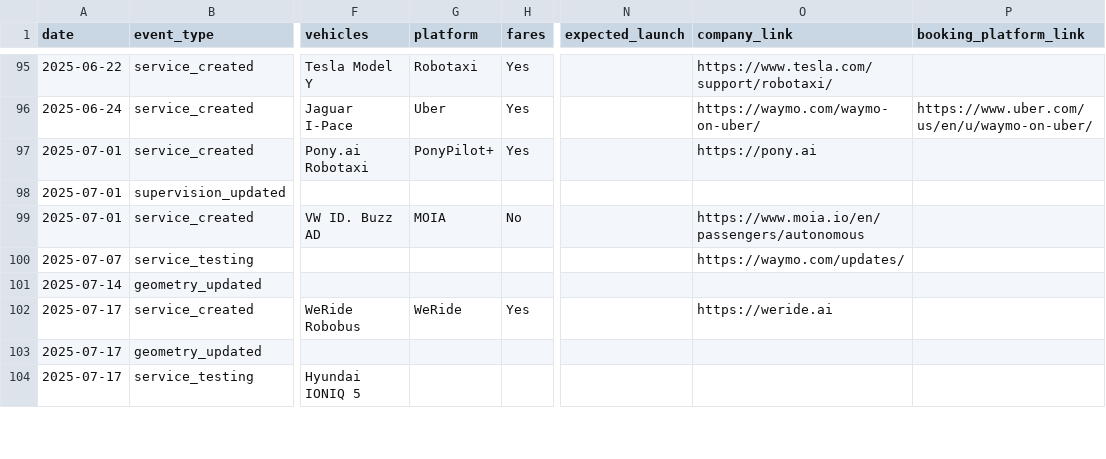
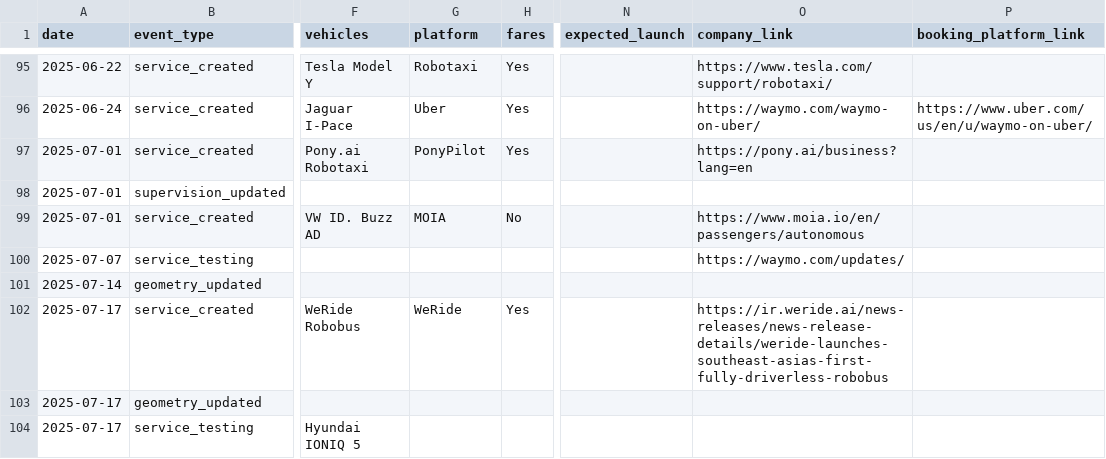
Before and after one commit to jacksonlester/av-map-data, a CSV file: events.csv, drawn as a sheet; only a part is shown, gaps mark what is left out; the diff covers the shown part only; the diff names each change by its address in the sheet, - before the commit and + after, or states it on an @@ line.

Commit message:
updating links to make sure they work, making sure the company links are the most informative company source for information about either each service or services generally

```diff
--- a/events.csv
+++ b/events.csv
-G97 (platform): PonyPilot+
+G97 (platform): PonyPilot
-O97 (company_link): https://pony.ai
+O97 (company_link): https://pony.ai/business?lang=en
-O102 (company_link): https://weride.ai
+O102 (company_link): https://ir.weride.ai/news-releases/news-release-details/weride-launches-southeast-asias-first-fully-driverless-robobus
```
Also changed, not shown: 21 edited cells elsewhere in this file.
